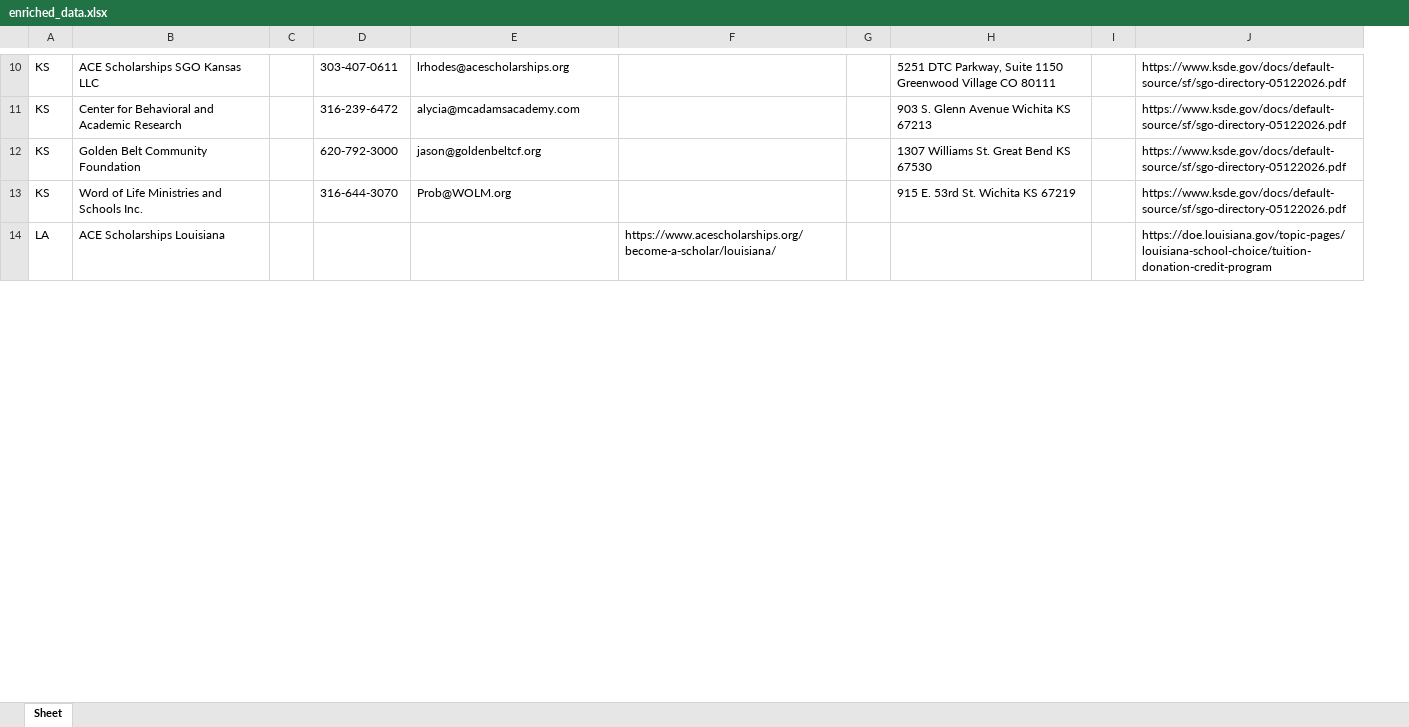
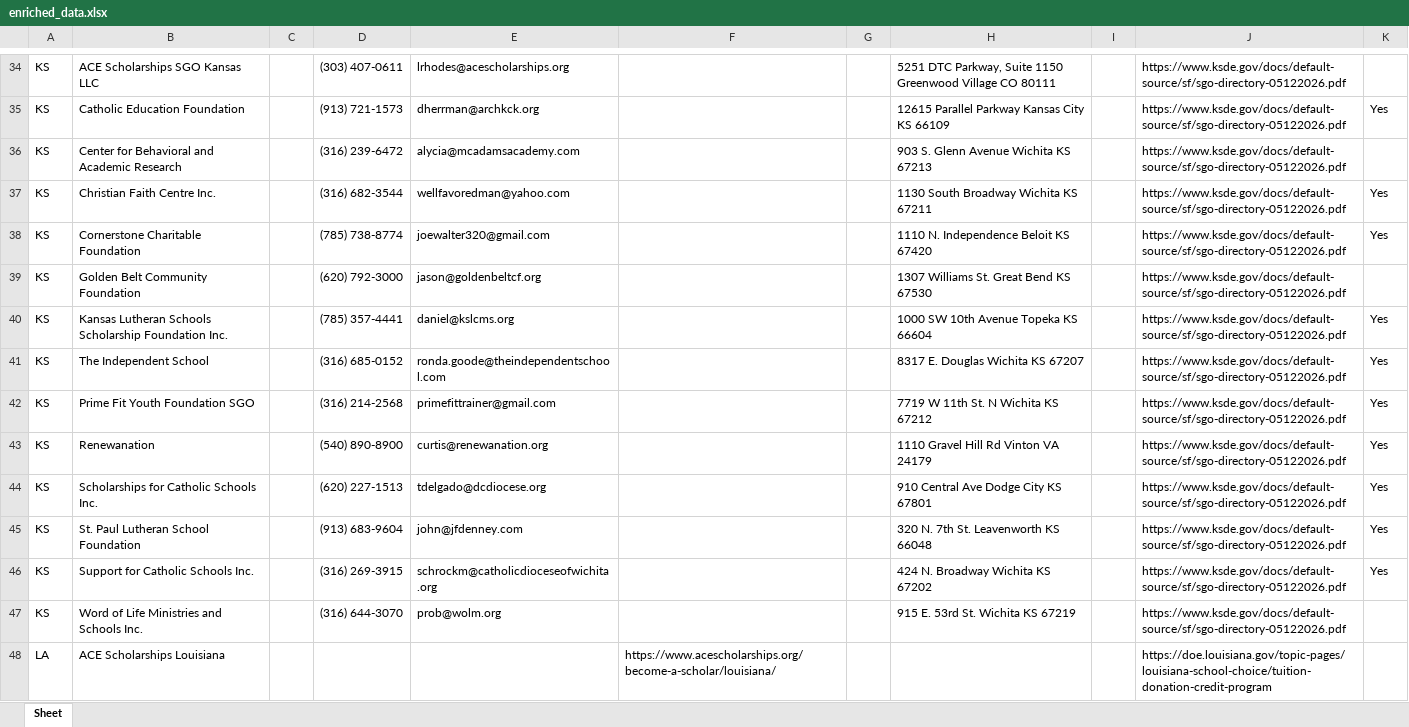
Before and after one commit to CRun7789/SGO-Validation, an Excel workbook: data/processed/xlsx/enriched_data.xlsx, sheet Sheet, drawn as a sheet; only a part is shown, gaps mark what is left out; values as stored, in another font and other column widths than the file's, no borders; addresses are those after the commit; the diff covers the shown part only; the diff names each change by its address in the sheet, - before the commit and + after, or states it on an @@ line.

```diff
--- a/data/processed/xlsx/enriched_data.xlsx (sheet Sheet)
+++ b/data/processed/xlsx/enriched_data.xlsx (sheet Sheet)
+column K, empty
-D34: 303-407-0611
+D34: (303) 407-0611
+row 35: KS | Catholic Education Foundation |  | (913) 721-1573 | dherrman@archkck.org |  |  | 12615 Parallel Parkway Kansas City KS 66109 |  | https://www.ksde.gov/docs/default-source/sf/sgo-directory-05122026.pdf | Yes
-D36: 316-239-6472
+D36: (316) 239-6472
+row 37: KS | Christian Faith Centre Inc. |  | (316) 682-3544 | wellfavoredman@yahoo.com |  |  | 1130 South Broadway Wichita KS 67211 |  | https://www.ksde.gov/docs/default-source/sf/sgo-directory-05122026.pdf | Yes
+row 38: KS | Cornerstone Charitable Foundation |  | (785) 738-8774 | joewalter320@gmail.com |  |  | 1110 N. Independence Beloit KS 67420 |  | https://www.ksde.gov/docs/default-source/sf/sgo-directory-05122026.pdf | Yes
-D39: 620-792-3000
+D39: (620) 792-3000
+row 40: KS | Kansas Lutheran Schools Scholarship Foundation Inc. |  | (785) 357-4441 | daniel@kslcms.org |  |  | 1000 SW 10th Avenue Topeka KS 66604 |  | https://www.ksde.gov/docs/default-source/sf/sgo-directory-05122026.pdf | Yes
+row 41: KS | The Independent School |  | (316) 685-0152 | ronda.goode@theindependentschool.com |  |  | 8317 E. Douglas Wichita KS 67207 |  | https://www.ksde.gov/docs/default-source/sf/sgo-directory-05122026.pdf | Yes
+row 42: KS | Prime Fit Youth Foundation SGO |  | (316) 214-2568 | primefittrainer@gmail.com |  |  | 7719 W 11th St. N Wichita KS 67212 |  | https://www.ksde.gov/docs/default-source/sf/sgo-directory-05122026.pdf | Yes
+row 43: KS | Renewanation |  | (540) 890-8900 | curtis@renewanation.org |  |  | 1110 Gravel Hill Rd Vinton VA 24179 |  | https://www.ksde.gov/docs/default-source/sf/sgo-directory-05122026.pdf | Yes
+row 44: KS | Scholarships for Catholic Schools Inc. |  | (620) 227-1513 | tdelgado@dcdiocese.org |  |  | 910 Central Ave Dodge City KS 67801 |  | https://www.ksde.gov/docs/default-source/sf/sgo-directory-05122026.pdf | Yes
+row 45: KS | St. Paul Lutheran School Foundation |  | (913) 683-9604 | john@jfdenney.com |  |  | 320 N. 7th St. Leavenworth KS 66048 |  | https://www.ksde.gov/docs/default-source/sf/sgo-directory-05122026.pdf | Yes
+row 46: KS | Support for Catholic Schools Inc. |  | (316) 269-3915 | schrockm@catholicdioceseofwichita.org |  |  | 424 N. Broadway Wichita KS 67202 |  | https://www.ksde.gov/docs/default-source/sf/sgo-directory-05122026.pdf | Yes
-D47: 316-644-3070
+D47: (316) 644-3070
-E47: Prob@WOLM.org
+E47: prob@wolm.org
```
Also changed, not shown: 234 added rows and 16 edited cells elsewhere in this sheet, data/processed/xlsx/state_sgo_lists.xlsx, 13 other files.
